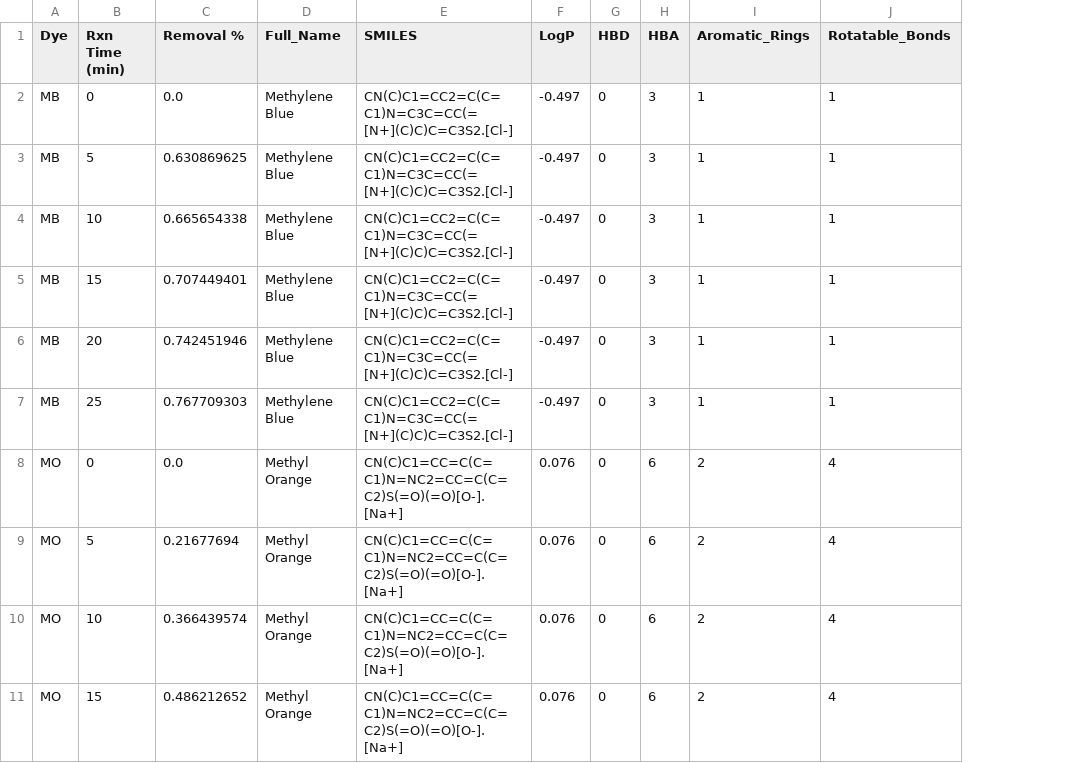
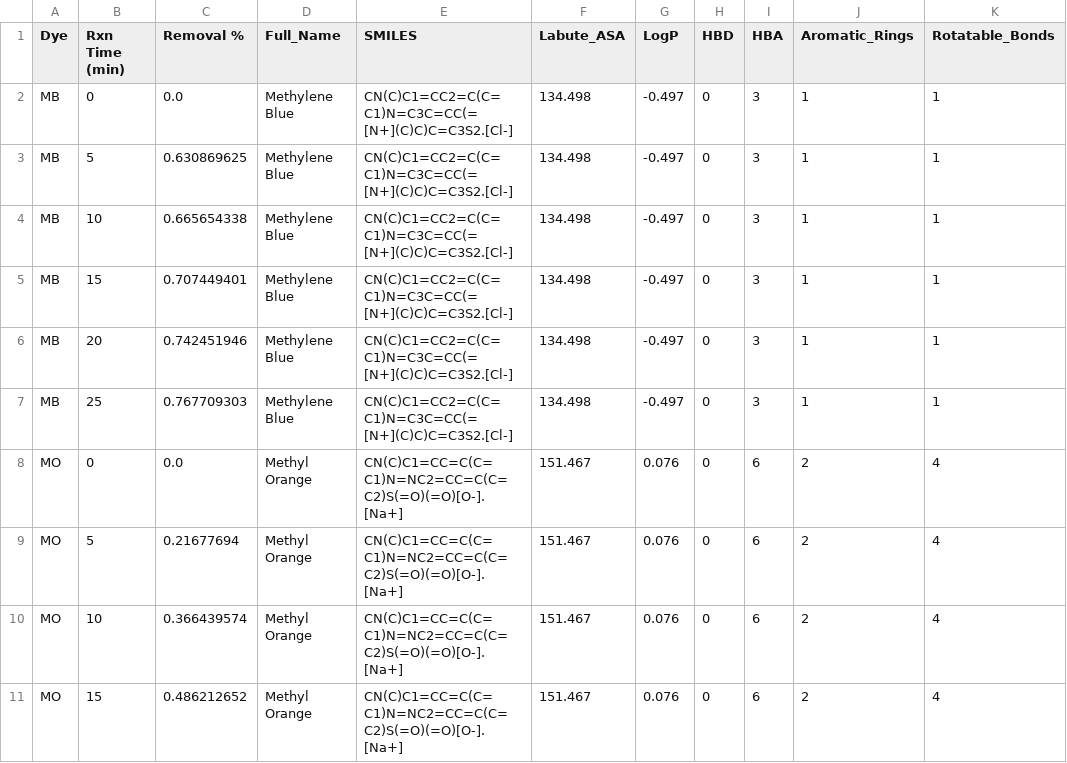
Before and after one commit to Reza-Zng/Dye-Degradation-Using-a-ANN, a CSV file: data/preprocessed_data.csv, drawn as a sheet; only a part is shown; the diff names each change by its address in the sheet, - before the commit and + after, or states it on an @@ line.

```diff
--- a/data/preprocessed_data.csv
+++ b/data/preprocessed_data.csv
+column F (Labute_ASA), rows 2-11: 134.498 | 134.498 | 134.498 | 134.498 | 134.498 | 134.498 | 151.467 | 151.467 | 151.467 | 151.467
```
Also changed, not shown: 2 other files.
